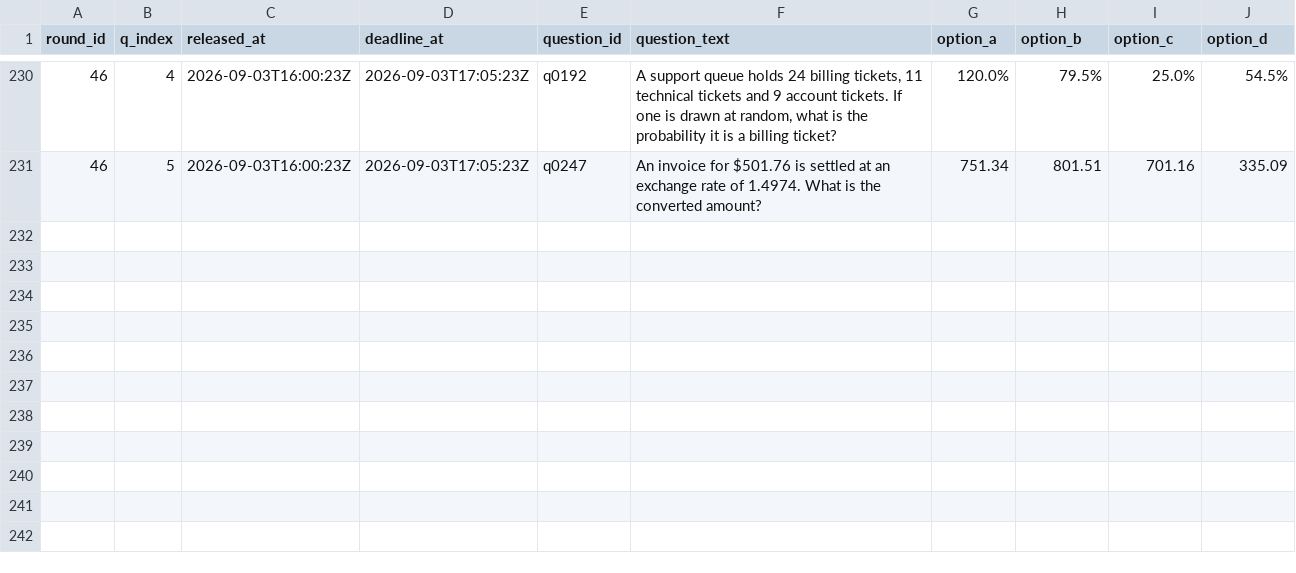
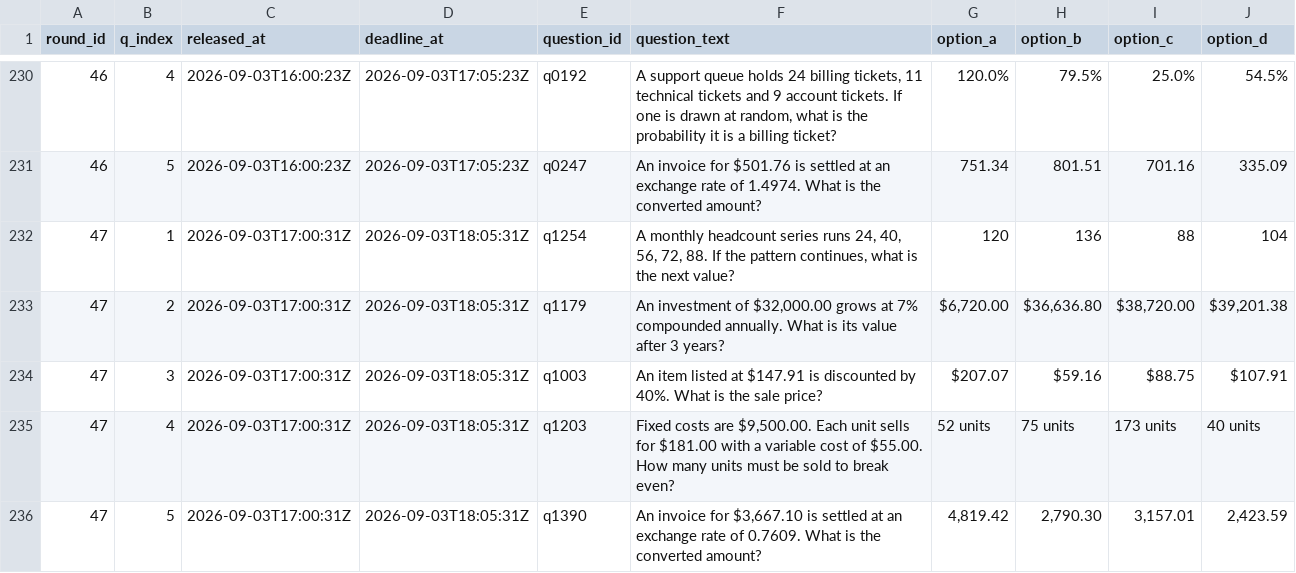
Before and after one commit to FaisalXL/dso429-hw1-questions, a CSV file: questions.csv, drawn as a sheet; only a part is shown, gaps mark what is left out; the diff names each change by its address in the sheet, - before the commit and + after, or states it on an @@ line.

```diff
--- a/questions.csv
+++ b/questions.csv
+row 232: 47 | 1 | 2026-09-03T17:00:31Z | 2026-09-03T18:05:31Z | q1254 | A monthly headcount series runs 24, 40, 56, 72, 88. If the pattern continues, what is the next value? | 120 | 136 | 88 | 104
+row 233: 47 | 2 | 2026-09-03T17:00:31Z | 2026-09-03T18:05:31Z | q1179 | An investment of $32,000.00 grows at 7% compounded annually. What is its value after 3 years? | $6,720.00 | $36,636.80 | $38,720.00 | $39,201.38
+row 234: 47 | 3 | 2026-09-03T17:00:31Z | 2026-09-03T18:05:31Z | q1003 | An item listed at $147.91 is discounted by 40%. What is the sale price? | $207.07 | $59.16 | $88.75 | $107.91
+row 235: 47 | 4 | 2026-09-03T17:00:31Z | 2026-09-03T18:05:31Z | q1203 | Fixed costs are $9,500.00. Each unit sells for $181.00 with a variable cost of $55.00. How many units must be sold to break even? | 52 units | 75 units | 173 units | 40 units
+row 236: 47 | 5 | 2026-09-03T17:00:31Z | 2026-09-03T18:05:31Z | q1390 | An invoice for $3,667.10 is settled at an exchange rate of 0.7609. What is the converted amount? | 4,819.42 | 2,790.30 | 3,157.01 | 2,423.59
```
Also changed, not shown: 44 other files.
